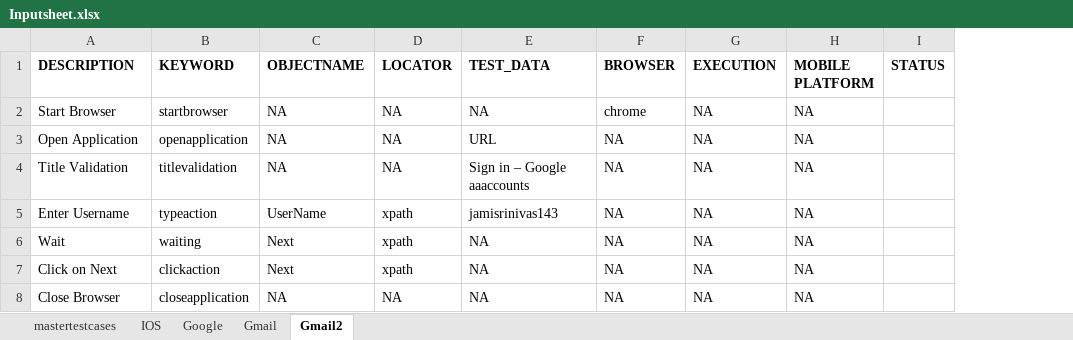
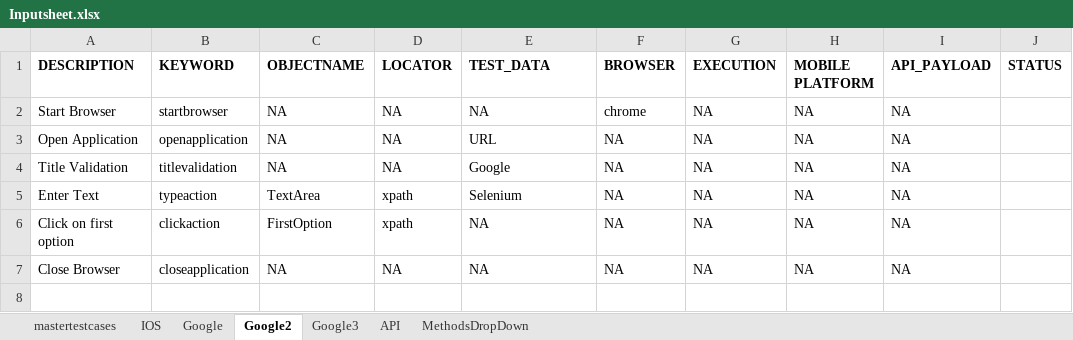
Before and after one commit to bsrikanth3656/FrameworkDesign, an Excel workbook: Testinput/Inputsheet.xlsx, sheet Google2, drawn as a sheet; values as stored, in another font and other column widths than the file's, no borders; removed rows and columns are numbered as before the commit, all else as after; the diff names each change by its address in the sheet, - before the commit and + after, or states it on an @@ line.

```diff
--- a/Testinput/Inputsheet.xlsx (sheet Google2)
+++ b/Testinput/Inputsheet.xlsx (sheet Google2)
-sheet tab: Gmail2
+sheet tab: Google2
-sheet tab: Gmail
+sheet tab: Google3
+sheet tab: API
+sheet tab: MethodsDropDown
+column I (API_PAYLOAD), rows 2-7: all NA
-E4 (TEST_DATA): Sign in – Google aaaccounts
+E4 (TEST_DATA): Google
-A5 (DESCRIPTION): Enter Username
+A5 (DESCRIPTION): Enter Text
-C5 (OBJECTNAME): UserName
+C5 (OBJECTNAME): TextArea
-E5 (TEST_DATA): jamisrinivas143
+E5 (TEST_DATA): Selenium
-row 6: Wait | waiting | Next | xpath | NA | NA | NA | NA
-A6 (DESCRIPTION): Click on Next
+A6 (DESCRIPTION): Click on first option
-C6 (OBJECTNAME): Next
+C6 (OBJECTNAME): FirstOption
```
Also changed, not shown: sheet Google, sheet mastertestcases, sheet IOS, TestOutput/Outputsheet.xlsx, 7 other files.
